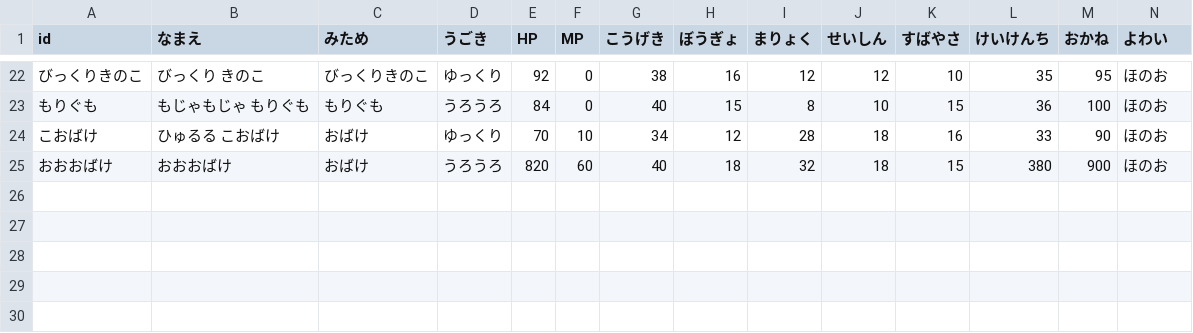
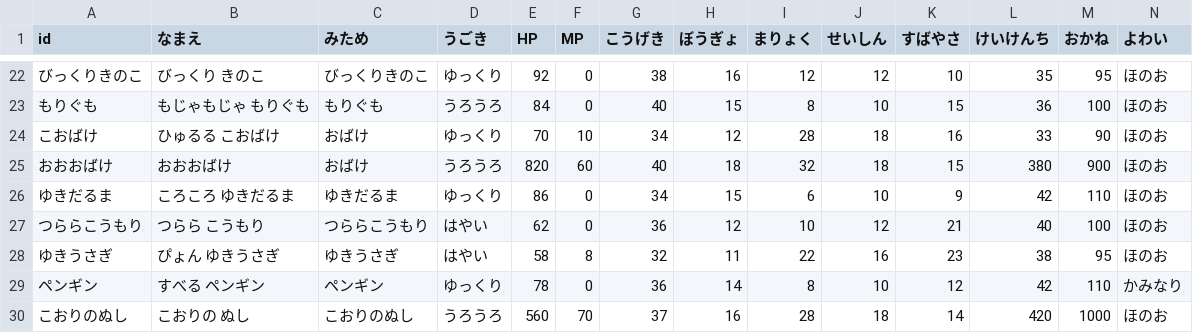
Before and after one commit to wadakouyas-hue/bouken, a CSV file: data/enemies.csv, drawn as a sheet; only a part is shown, gaps mark what is left out; rows hold the shown columns only; the diff names each change by its address in the sheet, - before the commit and + after, or states it on an @@ line.

```diff
--- a/data/enemies.csv
+++ b/data/enemies.csv
+row 26: ゆきだるま | ころころ ゆきだるま | ゆきだるま | ゆっくり | 86 | 0 | 34 | 15 | 6 | 10 | 9 | 42 | 110 | ほのお
+row 27: つららこうもり | つらら こうもり | つららこうもり | はやい | 62 | 0 | 36 | 12 | 10 | 12 | 21 | 40 | 100 | ほのお
+row 28: ゆきうさぎ | ぴょん ゆきうさぎ | ゆきうさぎ | はやい | 58 | 8 | 32 | 11 | 22 | 16 | 23 | 38 | 95 | ほのお
+row 29: ペンギン | すべる ペンギン | ペンギン | ゆっくり | 78 | 0 | 36 | 14 | 8 | 10 | 12 | 42 | 110 | かみなり
+row 30: こおりのぬし | こおりの ぬし | こおりのぬし | うろうろ | 560 | 70 | 37 | 16 | 28 | 18 | 14 | 420 | 1000 | ほのお
```
Also changed, not shown: data/items.csv, data/skills.csv, 20 other files.
